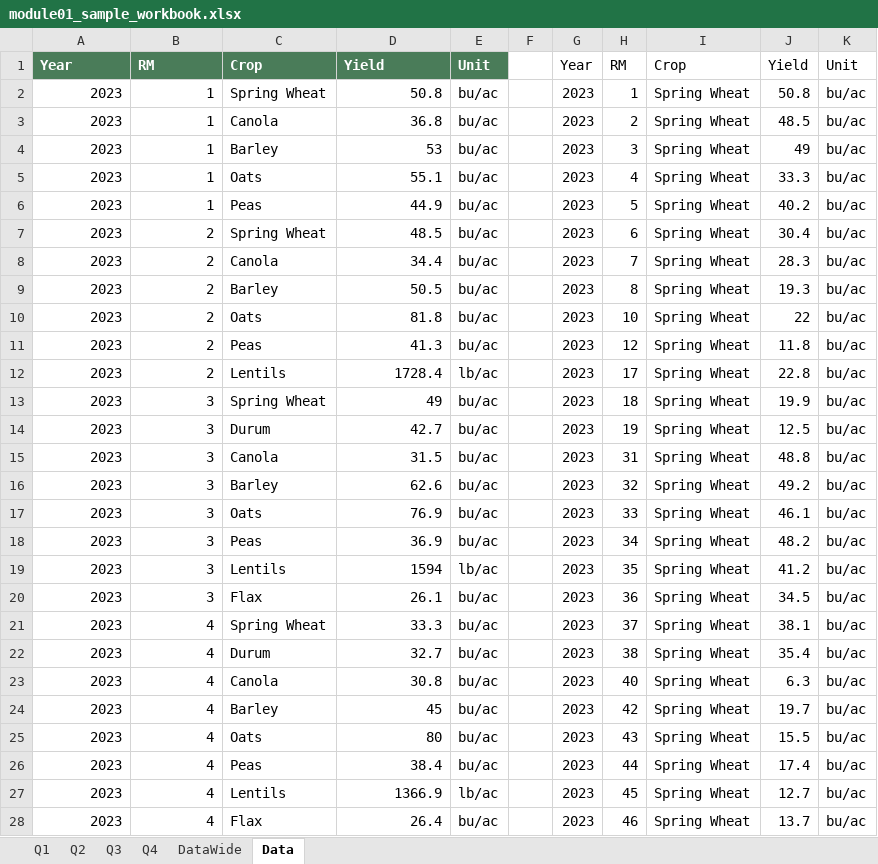
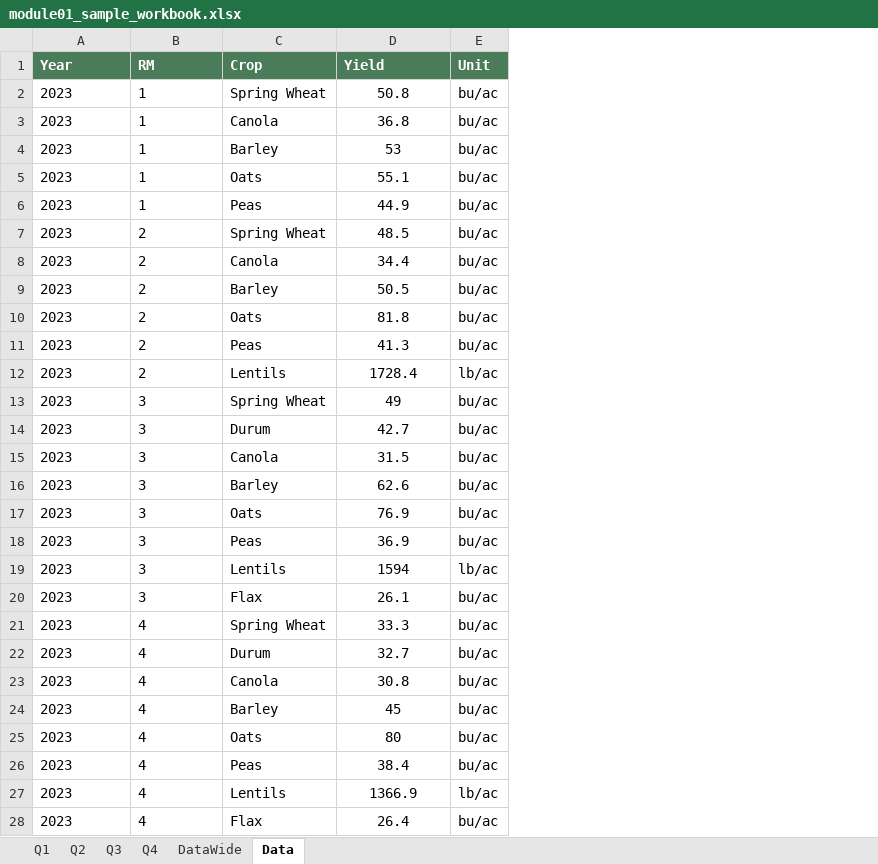
Before and after one commit to peterJslade/arec261-textbook, an Excel workbook: practice/module01_sample_workbook.xlsx, sheet Data, drawn as a sheet; only a part is shown; values as stored, in another font and other column widths than the file's, no borders; the diff covers the shown part only; the diff names each change by its address in the sheet, - before the commit and + after, or states it on an @@ line.

```diff
--- a/practice/module01_sample_workbook.xlsx (sheet Data)
+++ b/practice/module01_sample_workbook.xlsx (sheet Data)
-column F, empty
-column G (Year), rows 2-28: all 2023
-column H (RM), rows 2-28: 1 | 2 | 3 | 4 | 5 | 6 | 7 | 8 | 10 | 12 | 17 | 18 | 19 | 31 | 32 | 33 | 34 | 35 | 36 | 37 | 38 | 40 | 42 | 43 | 44 | 45 | 46
-column I (Crop), rows 2-28: all Spring Wheat
-column J (Yield), rows 2-28: 50.8 | 48.5 | 49 | 33.3 | 40.2 | 30.4 | 28.3 | 19.3 | 22 | 11.8 | 22.8 | 19.9 | 12.5 | 48.8 | 49.2 | 46.1 | 48.2 | 41.2 | 34.5 | 38.1 | 35.4 | 6.3 | 19.7 | 15.5 | 17.4 | 12.7 | 13.7
-column K (Unit), rows 2-28: all bu/ac
-A2:B28 alignment: right
+A2:B28 alignment: left
-D2:D28 alignment: right
+D2:D28 alignment: center
```
Also changed, not shown: cell formats elsewhere in this sheet, sheet Q4, sheet Q1, sheet Q2, sheet Q3, sheet DataWide, practice/answers/q036.xlsx, practice/answers/q037.xlsx, 32 other files.
